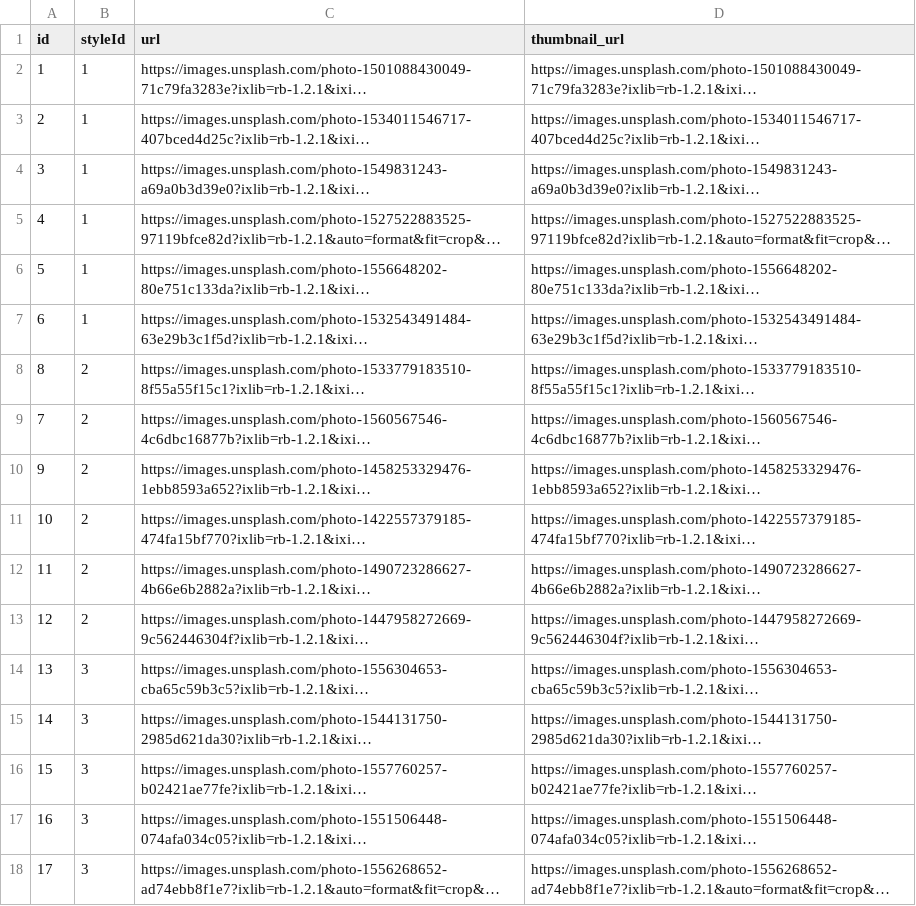
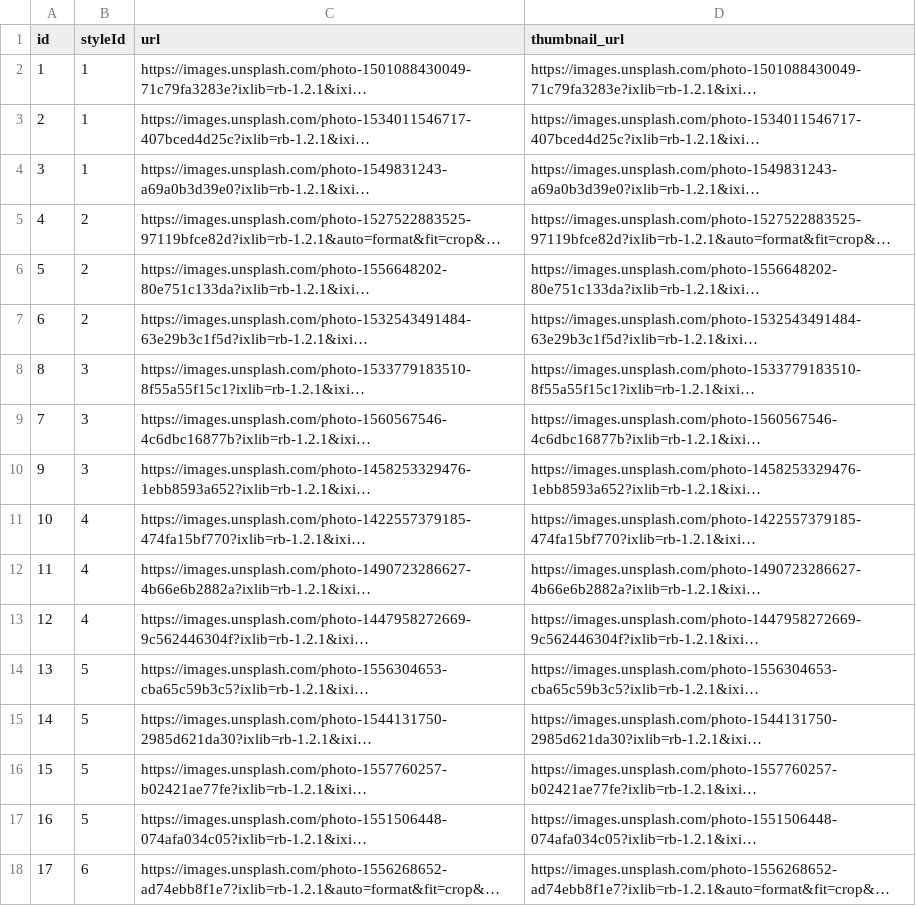
Before and after one commit to maythovens-third/Products, a CSV file: src/truncDemoData/photos.csv, drawn as a sheet; only a part is shown; long unchanged cells end in …; the diff covers the shown part only; the diff names each change by its address in the sheet, - before the commit and + after, or states it on an @@ line.

```diff
--- a/src/truncDemoData/photos.csv
+++ b/src/truncDemoData/photos.csv
-B5:B7 (styleId): 1
+B5:B7 (styleId): 2
-B8:B10 (styleId): 2
+B8:B10 (styleId): 3
-B11:B13 (styleId): 2
+B11:B13 (styleId): 4
-B14:B17 (styleId): 3
+B14:B17 (styleId): 5
-B18 (styleId): 3
+B18 (styleId): 6
```
Also changed, not shown: 19 edited cells elsewhere in this file, 21 other files.
